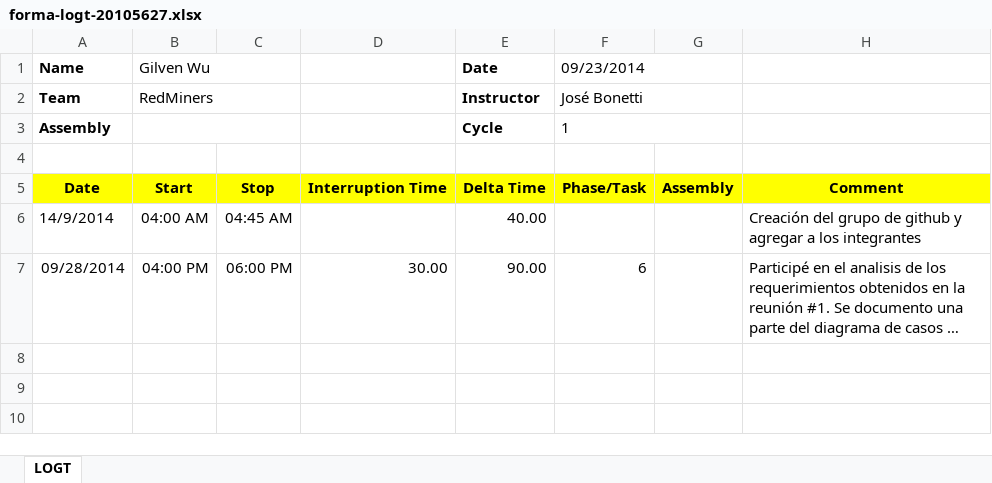
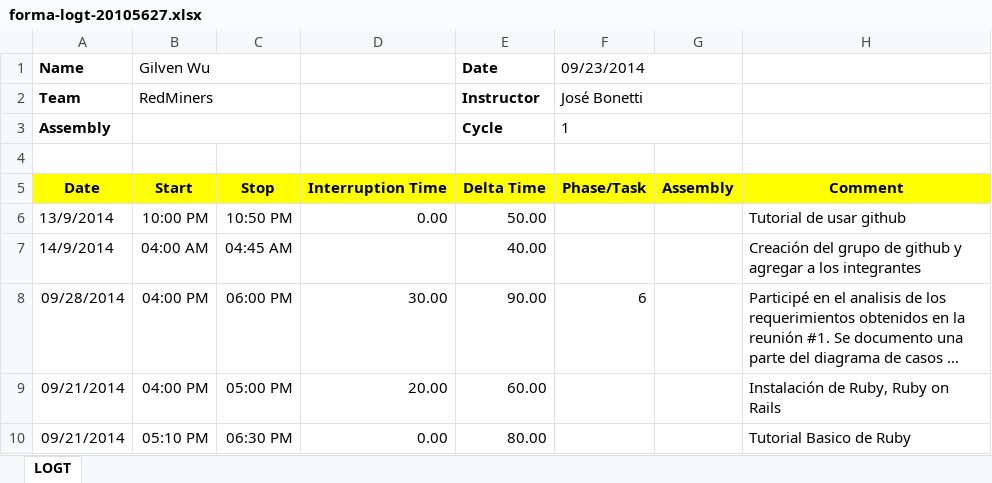
Before and after one commit to jw92/PPR, an Excel workbook: tspi/ciclo-1/forma-logt-20105627.xlsx, sheet LOGT, drawn as a sheet; long unchanged cells end in …; values as stored, in another font and other column widths than the file's, no borders; the diff names each change by its address in the sheet, - before the commit and + after, or states it on an @@ line.

Commit message:
update

```diff
--- a/tspi/ciclo-1/forma-logt-20105627.xlsx (sheet LOGT)
+++ b/tspi/ciclo-1/forma-logt-20105627.xlsx (sheet LOGT)
+row 6: 13/9/2014 | 10:00 PM | 10:50 PM | 0.00 | 50.00 |  |  | Tutorial de usar github
+row 9: 09/21/2014 | 04:00 PM | 05:00 PM | 20.00 | 60.00 |  |  | Instalación de Ruby, Ruby on Rails
+row 10: 09/21/2014 | 05:10 PM | 06:30 PM | 0.00 | 80.00 |  |  | Tutorial Basico de Ruby
```
Also changed, not shown: formulas that keep their value.
